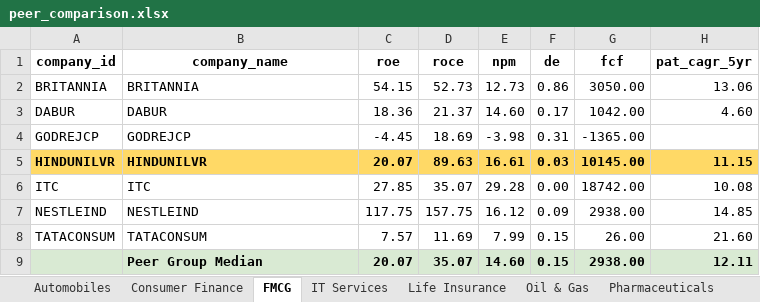
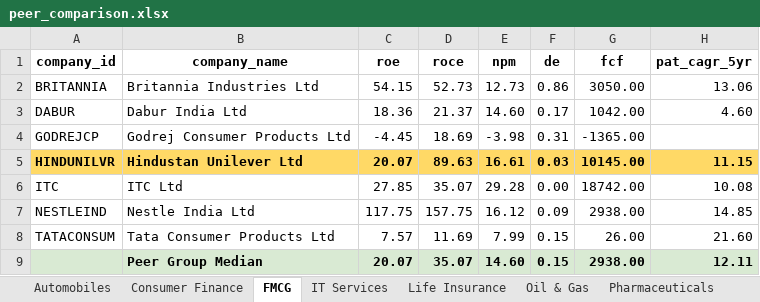
Before and after one commit to yashbellare/nifty100-financial-intelligence, an Excel workbook: output/peer_comparison.xlsx, sheet FMCG, drawn as a sheet; only a part is shown; values as stored, in another font and other column widths than the file's, no borders; the diff names each change by its address in the sheet, - before the commit and + after, or states it on an @@ line.

```diff
--- a/output/peer_comparison.xlsx (sheet FMCG)
+++ b/output/peer_comparison.xlsx (sheet FMCG)
-B2 (company_name): BRITANNIA
+B2 (company_name): Britannia Industries Ltd
-B3 (company_name): DABUR
+B3 (company_name): Dabur India Ltd
-B4 (company_name): GODREJCP
+B4 (company_name): Godrej Consumer Products Ltd
-B5 (company_name): HINDUNILVR
+B5 (company_name): Hindustan Unilever Ltd
-B6 (company_name): ITC
+B6 (company_name): ITC Ltd
-B7 (company_name): NESTLEIND
+B7 (company_name): Nestle India Ltd
-B8 (company_name): TATACONSUM
+B8 (company_name): Tata Consumer Products Ltd
```
Also changed, not shown: sheet Power & Utilities, sheet Automobiles, sheet IT Services, sheet Private Banks, sheet Pharmaceuticals, sheet Oil & Gas, 4 more sheets, 2 other files.
